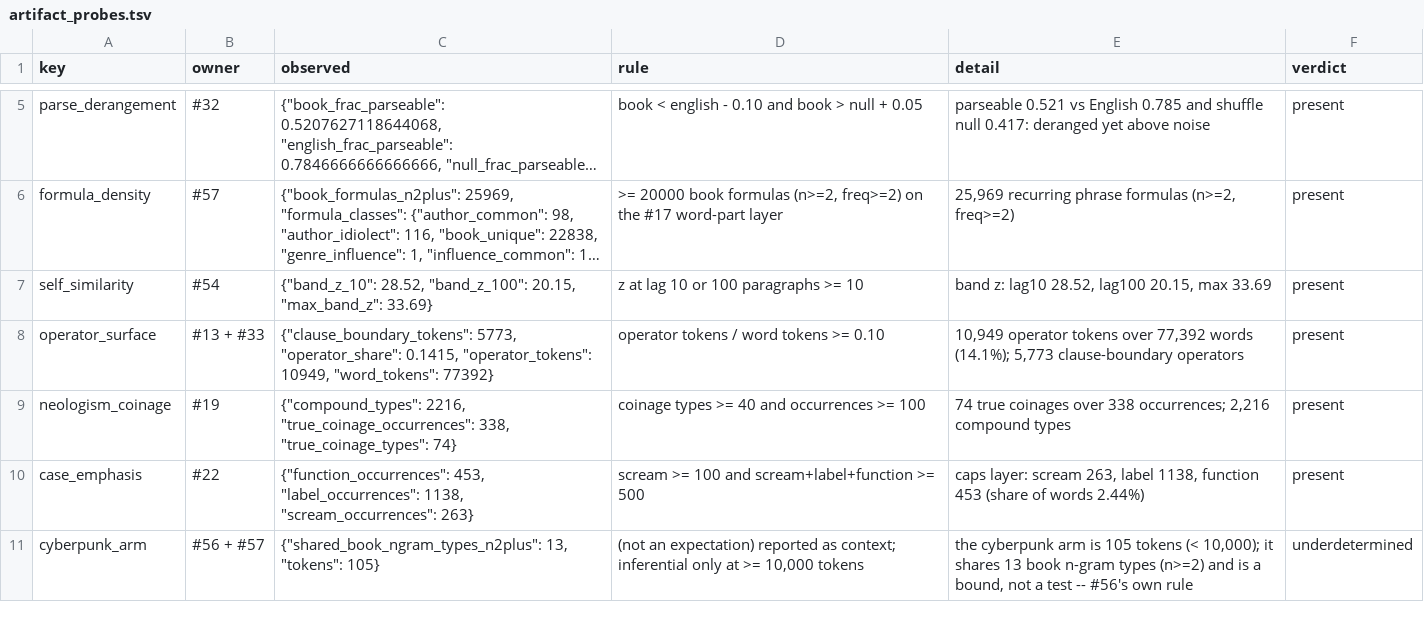
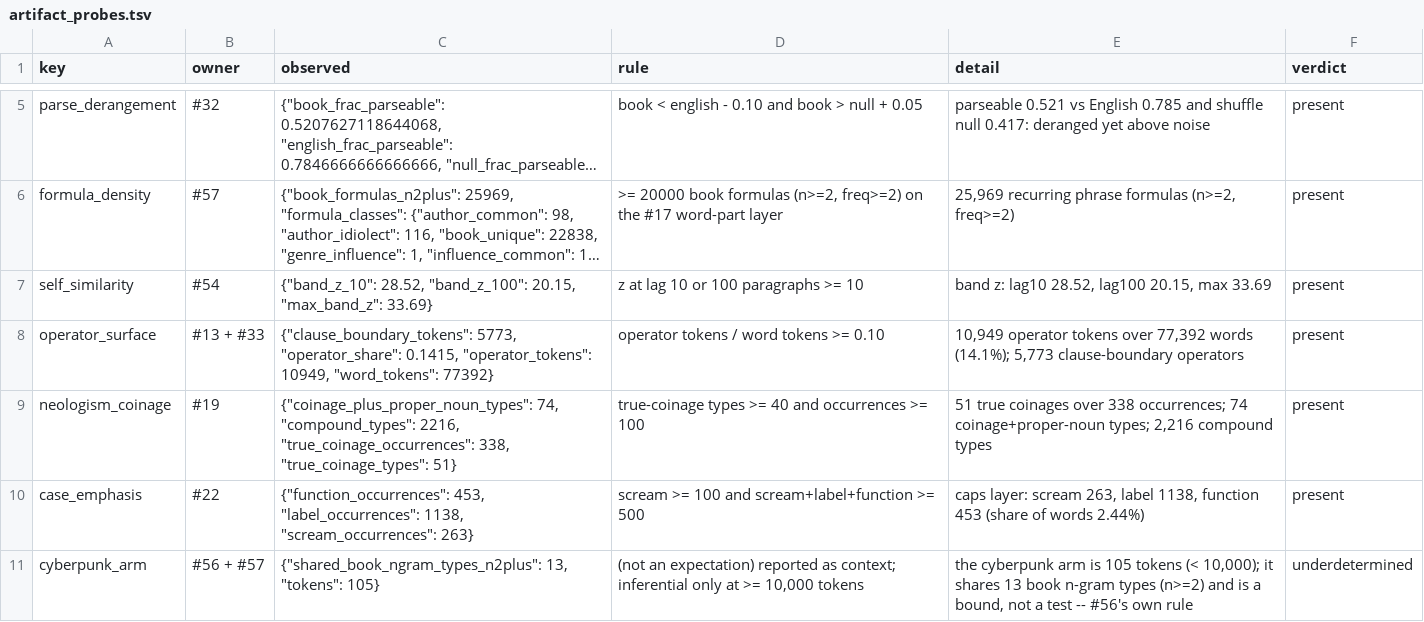
Before and after one commit to nanonite/blood-electric, a TSV file: analysis/genre_prior/artifact_probes.tsv, drawn as a sheet; only a part is shown, gaps mark what is left out; long unchanged cells end in ….

Commit message:
fix(#60): correct the #19 coinage statistic, pin every artifact-probe rule
Two review findings fixed.

The neologism_coinage probe mislabeled its type count: it read
counts['coinage_types'] (74 = true_coinage 51 + proper_noun 23) but
reported it as 'true_coinage_types' while pairing it with the
true_coinage-only 338 occurrences, so the type and occurrence figures
described different populations. It now reads counts['true_coinage_types']
(51) on both legs -- #19's own opaque true_coinage population -- and
discloses the 74 coinage+proper-noun union beside it. The TV4 verdict is
unchanged (51 clears the 40-type gate).

The CHANGELOG claimed the suite pinned every artifact probe's rule in
both directions, but only 4 of 9 probes had such tests. The planted
cases now live in one RULE_CASES registry covering all ten rows (nine
registered probes plus the cyberpunk_arm context row), each flipped at
least two ways with a planted summary; a coverage test asserts the
registry covers every registered probe, so a probe added without
planted cases fails the build.

Regenerated analysis/genre_prior/ (the coinage row in artifact_probes.tsv,
verdicts.tsv, summary.json and dossier.md section 6/TV4); verdict
counts unchanged (18 present / 5 thin / 0 absent / 2 underdetermined).
48-test suite passes; neighbor suites (test_intertext, test_entity_roles,
test_keyness) still green; rebuild deterministic except the stamp.

```diff
--- a/analysis/genre_prior/artifact_probes.tsv
+++ b/analysis/genre_prior/artifact_probes.tsv
@@ -8,3 +8,3 @@ self_similarity	#54	{"band_z_10": 28.52, "band_z_100": 20.15, "max_band_z": 33.6
 operator_surface	#13 + #33	{"clause_boundary_tokens": 5773, "operator_share": 0.1415, "operator_tokens": 10949, "word_tokens": 77392}	operator tokens / word tokens >= 0.10	10,949 operator tokens over 77,392 words (14.1%); 5,773 clause-boundary operators	present
-neologism_coinage	#19	{"compound_types": 2216, "true_coinage_occurrences": 338, "true_coinage_types": 74}	coinage types >= 40 and occurrences >= 100	74 true coinages over 338 occurrences; 2,216 compound types	present
+neologism_coinage	#19	{"coinage_plus_proper_noun_types": 74, "compound_types": 2216, "true_coinage_occurrences": 338, "true_coinage_types": 51}	true-coinage types >= 40 and occurrences >= 100	51 true coinages over 338 occurrences; 74 coinage+proper-noun types; 2,216 compound types	present
 case_emphasis	#22	{"function_occurrences": 453, "label_occurrences": 1138, "scream_occurrences": 263}	scream >= 100 and scream+label+function >= 500	caps layer: scream 263, label 1138, function 453 (share of words 2.44%)	present
```
Also changed, not shown: analysis/genre_prior/verdicts.tsv, 6 other files.
